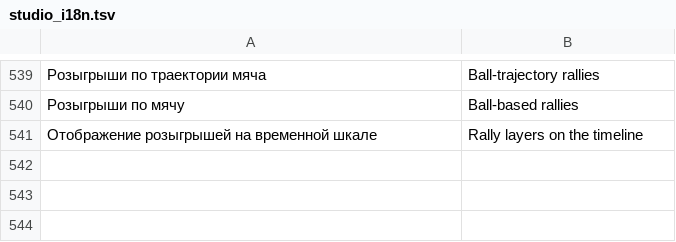
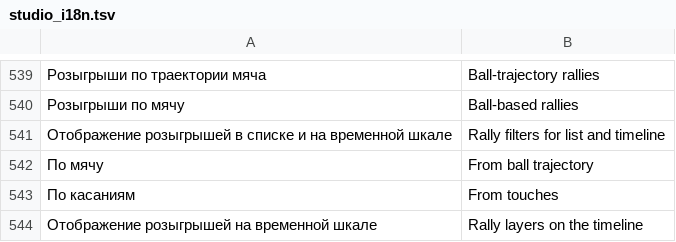
Before and after one commit to Amazomic/volleyball_studio, a TSV file: rust/volley-web/src/studio_i18n.tsv, drawn as a sheet; only a part is shown, gaps mark what is left out; the diff names each change by its address in the sheet, - before the commit and + after, or states it on an @@ line.

Commit message:
Объединить фильтры списка розыгрышей и временной шкалы

```diff
--- a/rust/volley-web/src/studio_i18n.tsv
+++ b/rust/volley-web/src/studio_i18n.tsv
+row 541: Отображение розыгрышей в списке и на временной шкале | Rally filters for list and timeline
+row 542: По мячу | From ball trajectory
+row 543: По касаниям | From touches
```
Also changed, not shown: 9 other files.
